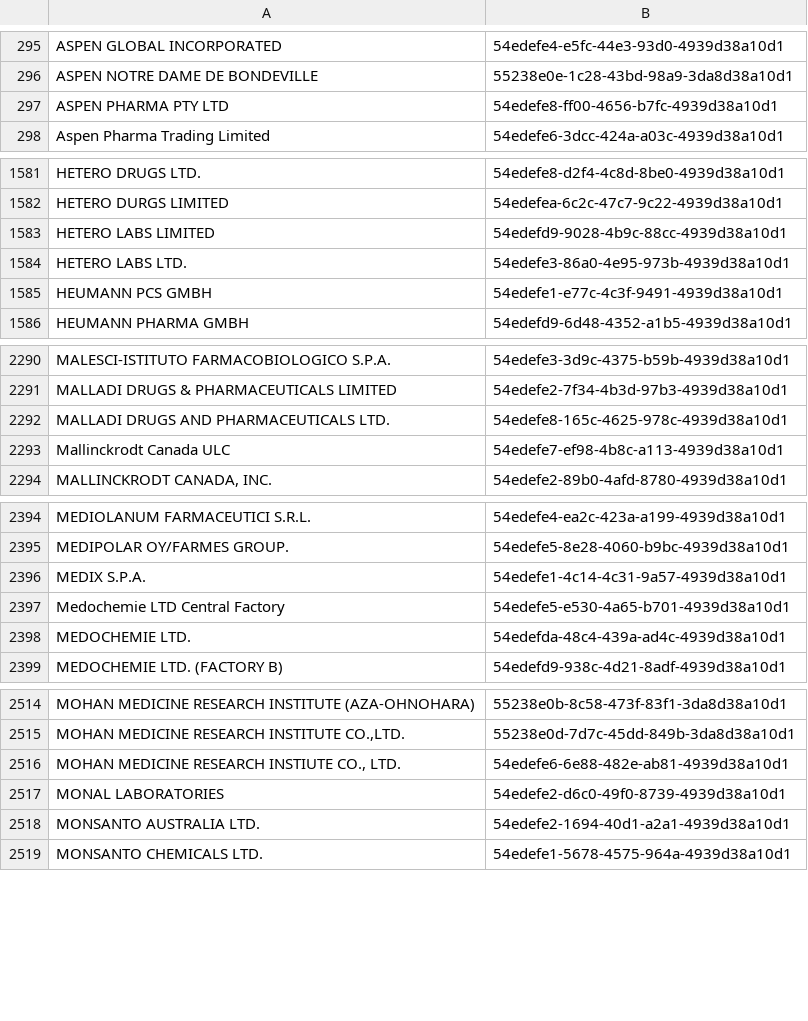
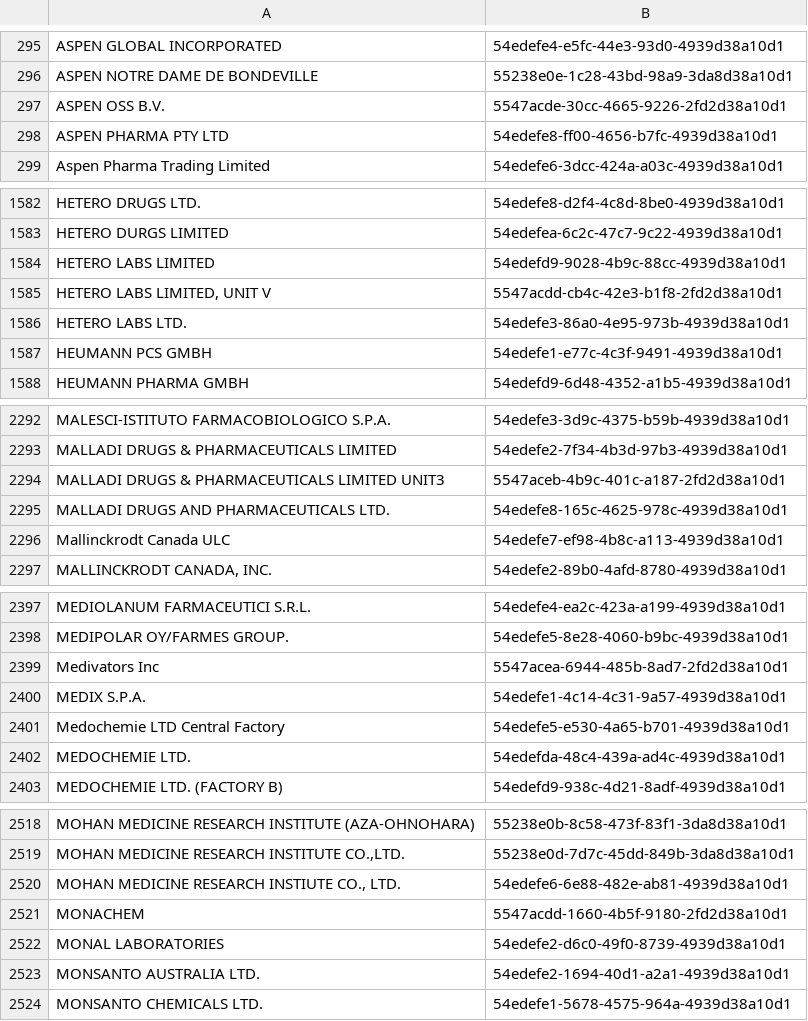
Before and after one commit to kiang/drugs, a CSV file: Console/Command/data/keys/vendors.csv, drawn as a sheet; only a part is shown, gaps mark what is left out; the diff covers the shown part only; the diff names each change by its address in the sheet, - before the commit and + after, or states it on an @@ line.

Commit message:
latest tfda update

```diff
--- a/Console/Command/data/keys/vendors.csv
+++ b/Console/Command/data/keys/vendors.csv
+row 297: ASPEN OSS B.V. | 5547acde-30cc-4665-9226-2fd2d38a10d1
+row 1585: HETERO LABS LIMITED, UNIT V | 5547acdd-cb4c-42e3-b1f8-2fd2d38a10d1
+row 2294: MALLADI DRUGS & PHARMACEUTICALS LIMITED UNIT3 | 5547aceb-4b9c-401c-a187-2fd2d38a10d1
+row 2399: Medivators Inc | 5547acea-6944-485b-8ad7-2fd2d38a10d1
+row 2521: MONACHEM | 5547acdd-1660-4b5f-9180-2fd2d38a10d1
```
Also changed, not shown: 3 added rows, 1 removed row and 2 edited cells elsewhere in this file.
